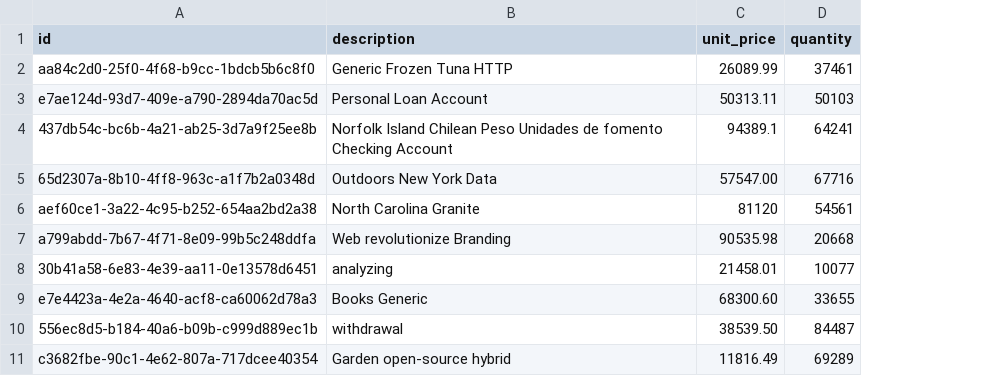
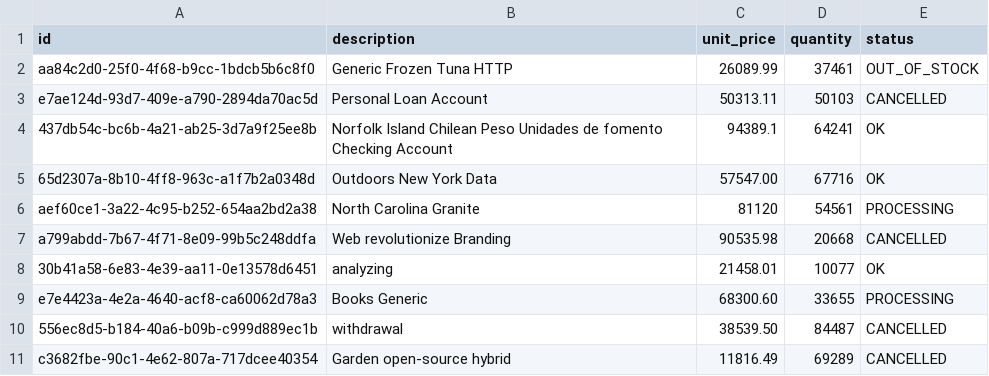
Before and after one commit to eaglebh/backend-challenge, a CSV file: order/src/main/resources/config/liquibase/fake-data/order_item.csv, drawn as a sheet; the diff names each change by its address in the sheet, - before the commit and + after, or states it on an @@ line.

Commit message:
adding status to OrderItem

```diff
--- a/order/src/main/resources/config/liquibase/fake-data/order_item.csv
+++ b/order/src/main/resources/config/liquibase/fake-data/order_item.csv
+column E (status), rows 2-11: OUT_OF_STOCK | CANCELLED | OK | OK | PROCESSING | CANCELLED | OK | PROCESSING | CANCELLED | CANCELLED
```
Also changed, not shown: 7 other files.
